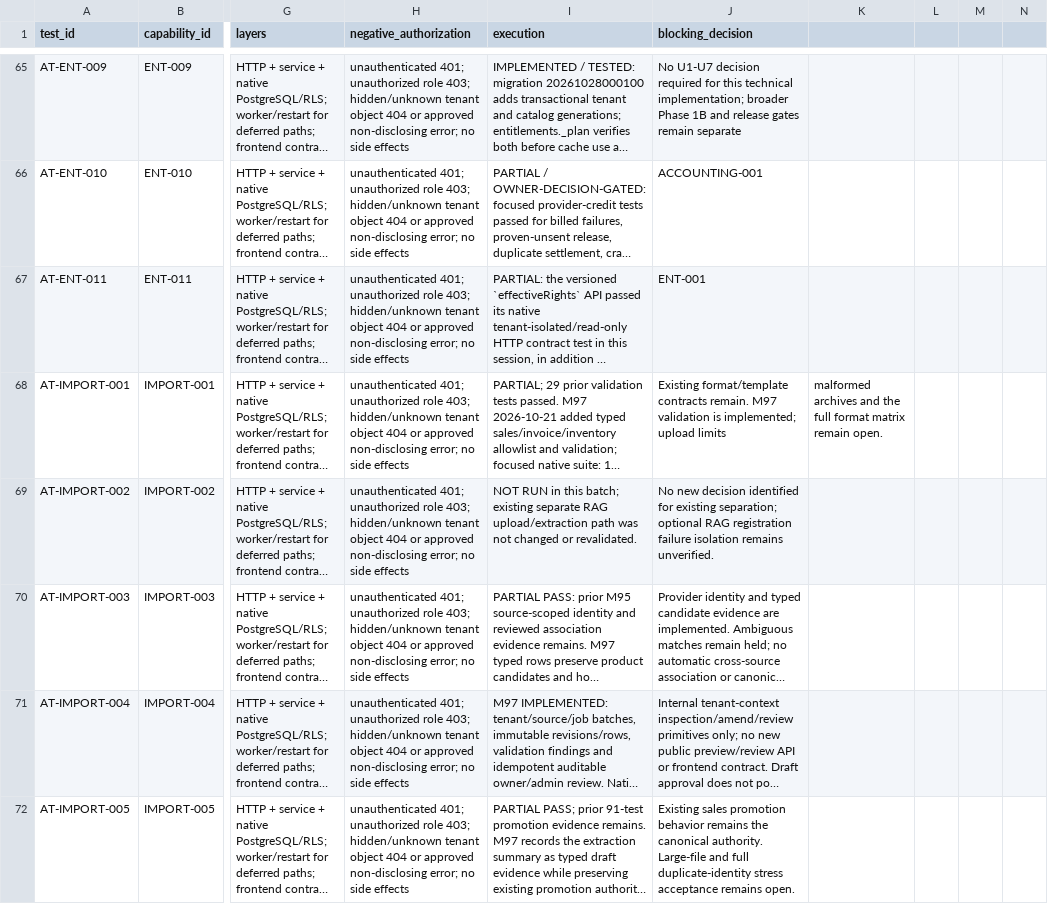
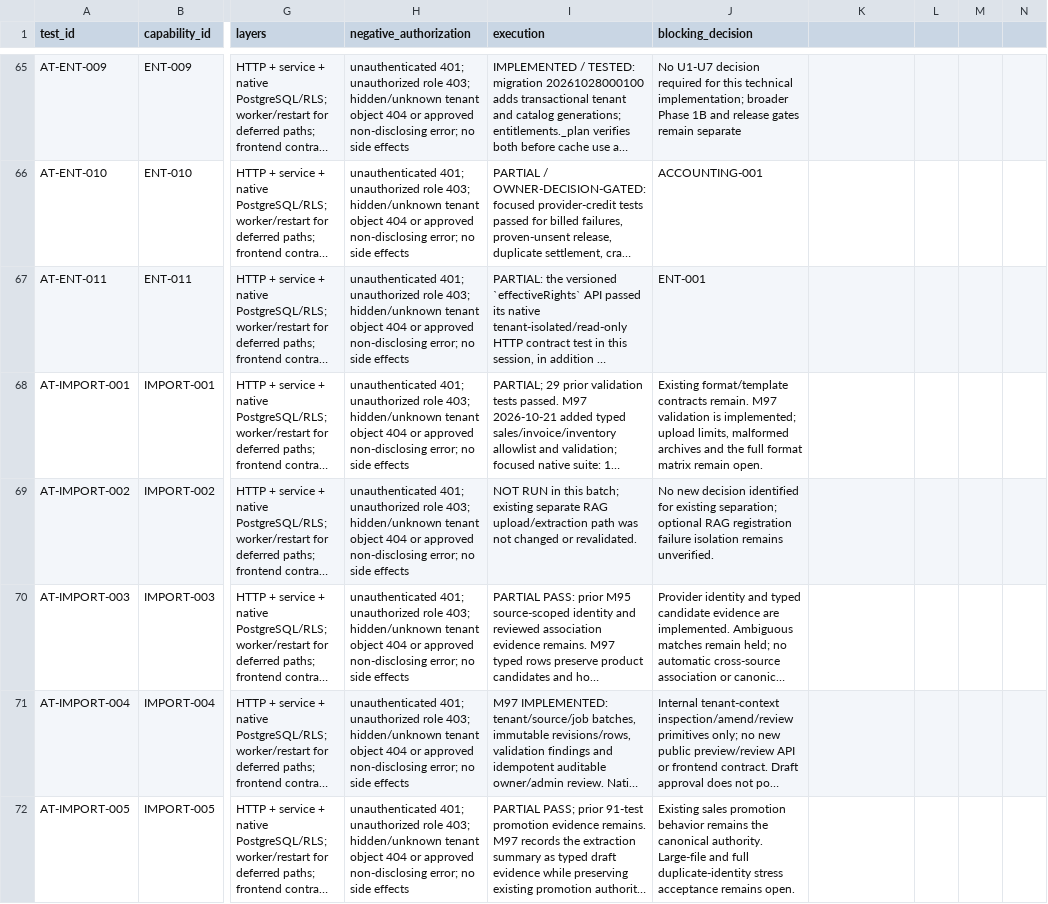
Before and after one commit to Huda-Hassouneh/CEOPRO-AI, a CSV file: docs/keel-integration/evidence/ACCEPTANCE_TEST_SPEC.csv, drawn as a sheet; only a part is shown, gaps mark what is left out; long unchanged cells end in …; the diff covers the shown part only; the diff names each change by its address in the sheet, - before the commit and + after, or states it on an @@ line.

```diff
--- a/docs/keel-integration/evidence/ACCEPTANCE_TEST_SPEC.csv
+++ b/docs/keel-integration/evidence/ACCEPTANCE_TEST_SPEC.csv
-J68 (blocking_decision): …implemented; upload limits
+J68 (blocking_decision): …implemented; upload limits, malformed archives and the full format matrix remain open.
-K68: malformed archives and the full format matrix remain open.
+K68: (empty)
```
Also changed, not shown: 49 edited cells elsewhere in this file, 21 other files.
